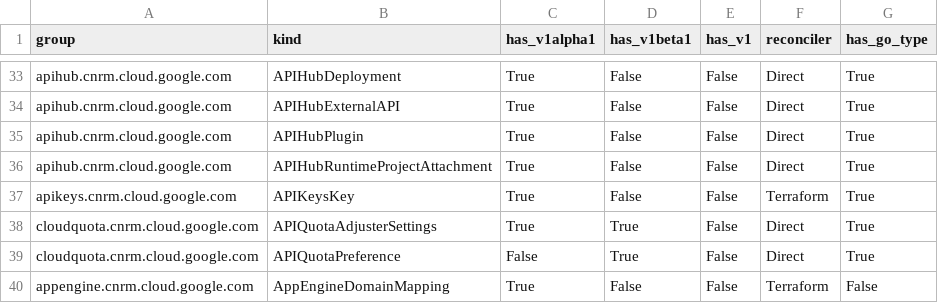
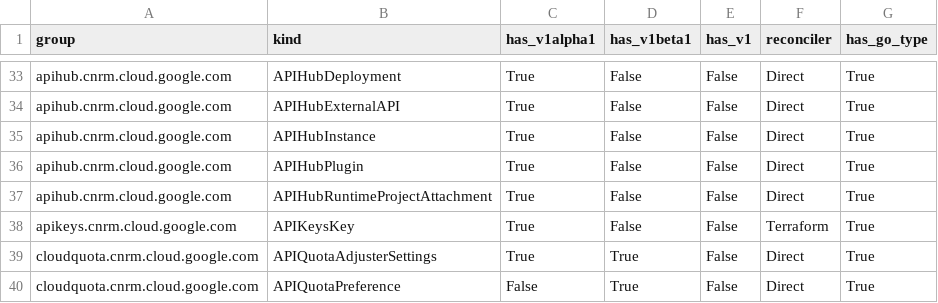
Before and after one commit to walle-agent-bot/k8s-config-connector, a CSV file: docs/reports/crd_report.csv, drawn as a sheet; only a part is shown, gaps mark what is left out; the shorter side is filled out with more unchanged rows; the diff names each change by its address in the sheet, - before the commit and + after, or states it on an @@ line.

Commit message:
chore: Regenerate clients, mappers, and API checks exception files for APIHubInstance

```diff
--- a/docs/reports/crd_report.csv
+++ b/docs/reports/crd_report.csv
+row 35: apihub.cnrm.cloud.google.com | APIHubInstance | True | False | False | Direct | True
```
Also changed, not shown: 11 other files.
